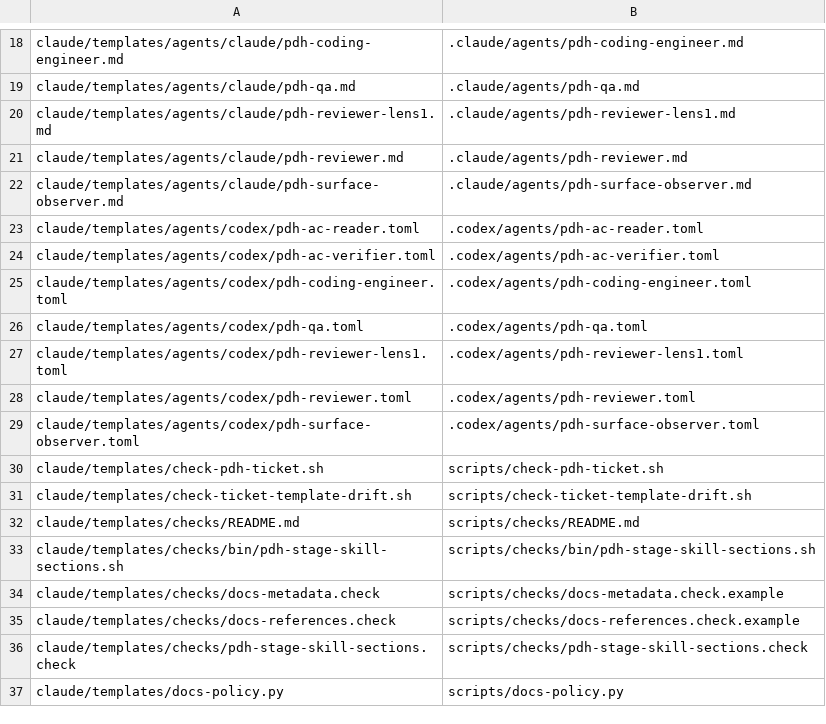
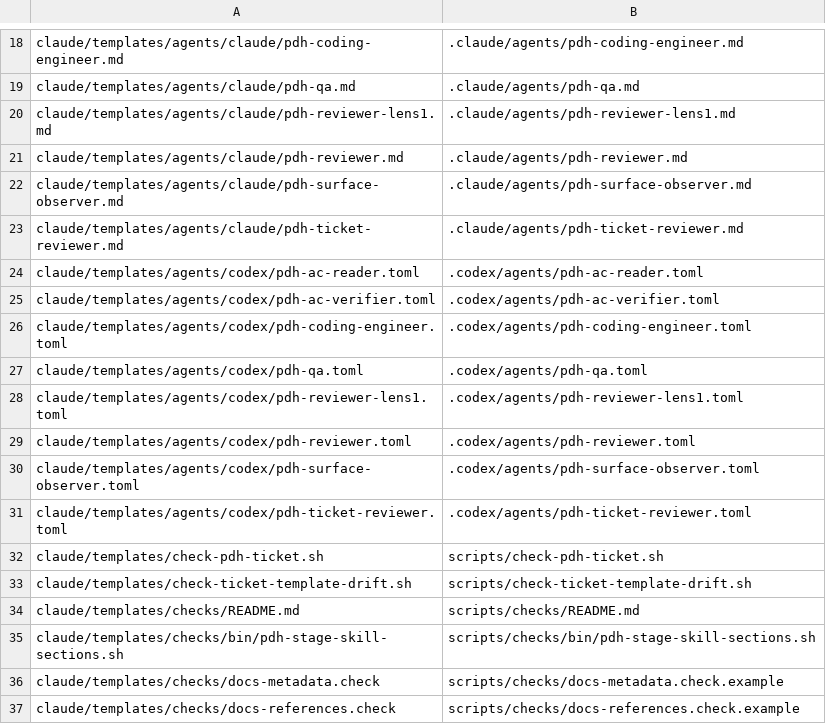
Before and after one commit to masuidrive/pdh, a TSV file: claude/lock-map.tsv, drawn as a sheet; only a part is shown, gaps mark what is left out; the shorter side is filled out with more unchanged rows; the diff names each change by its address in the sheet, - before the commit and + after, or states it on an @@ line.

```diff
--- a/claude/lock-map.tsv
+++ b/claude/lock-map.tsv
+row 23: claude/templates/agents/claude/pdh-ticket-reviewer.md | .claude/agents/pdh-ticket-reviewer.md
+row 31: claude/templates/agents/codex/pdh-ticket-reviewer.toml | .codex/agents/pdh-ticket-reviewer.toml
```
Also changed, not shown: codex/lock-map.tsv, 17 other files.
